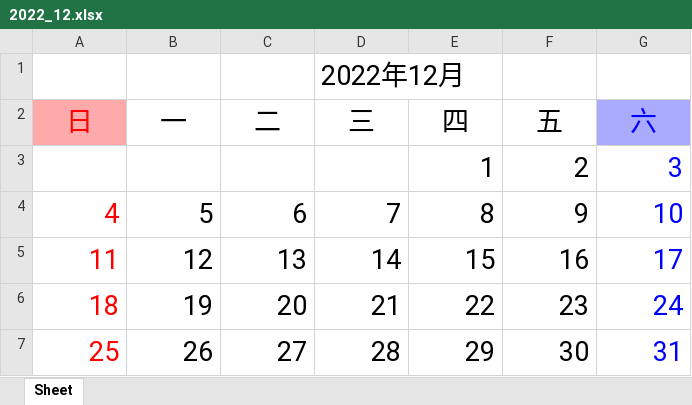
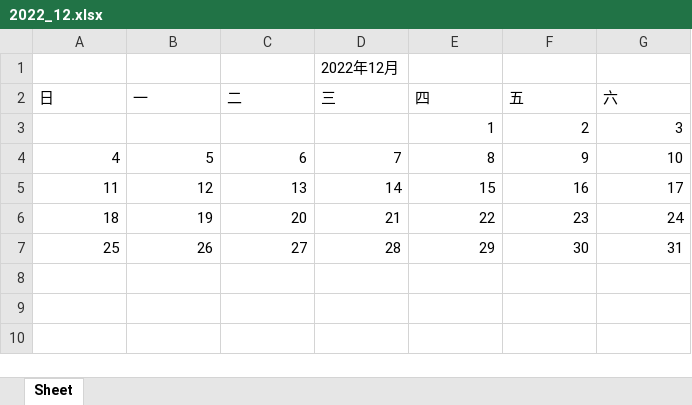
Before and after one commit to bunshue/vcs, an Excel workbook: _4.python/__code/高效率Python自動化工作術/chap8/2022_12.xlsx, sheet Sheet, drawn as a sheet; values as stored, in another font and other column widths than the file's, no borders; the diff names each change by its address in the sheet, - before the commit and + after, or states it on an @@ line.

```diff
--- a/_4.python/__code/高效率Python自動化工作術/chap8/2022_12.xlsx (sheet Sheet)
+++ b/_4.python/__code/高效率Python自動化工作術/chap8/2022_12.xlsx (sheet Sheet)
@@ D1 text size: smaller @@
-A2 text colour: #FF0000
+A2 text colour: black
@@ A2:G2 text size: smaller @@
-A2 fill: #FFAAAA
+A2 fill: none
-A2:G2 alignment: center
+A2:G2 alignment: left
-G2:G7 text colour: #0000FF
+G2:G7 text colour: black
-G2 fill: #AAAAFF
+G2 fill: none
@@ E3:G3 text size: smaller @@
-A4:A7 text colour: #FF0000
+A4:A7 text colour: black
@@ A4:G7 text size: smaller @@
```
Also changed, not shown: 48 other files.
